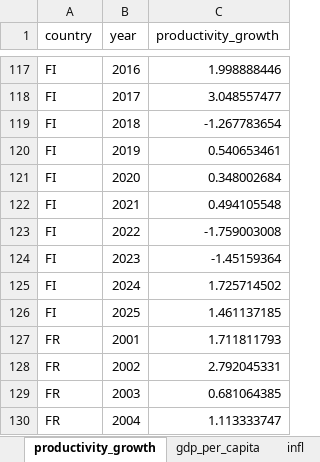
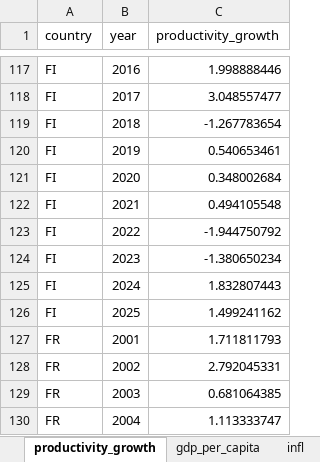
Before and after one commit to vandenEnd/scripts, an Excel workbook: ai_data.xlsx, sheet productivity_growth, drawn as a sheet; only a part is shown, gaps mark what is left out; values as stored, in another font and other column widths than the file's, no borders; the diff names each change by its address in the sheet, - before the commit and + after, or states it on an @@ line.

```diff
--- a/ai_data.xlsx (sheet productivity_growth)
+++ b/ai_data.xlsx (sheet productivity_growth)
-C123 (productivity_growth): -1.759003008
+C123 (productivity_growth): -1.944750792
-C124 (productivity_growth): -1.45159364
+C124 (productivity_growth): -1.380650234
-C125 (productivity_growth): 1.725714502
+C125 (productivity_growth): 1.832807443
-C126 (productivity_growth): 1.461137185
+C126 (productivity_growth): 1.499241162
```
Also changed, not shown: sheet hs_export, sheet gdp, sheet index_nat, sheet ai_inv, sheet gdp_per_capita, sheet index_msci, 2 more sheets, 5 other files.
